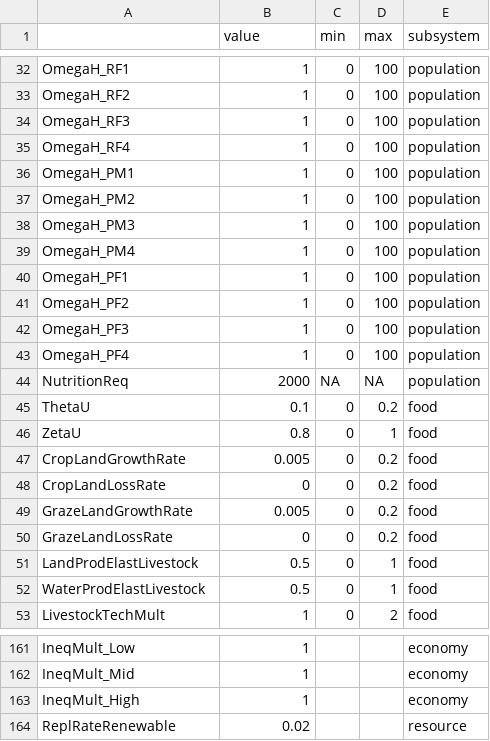
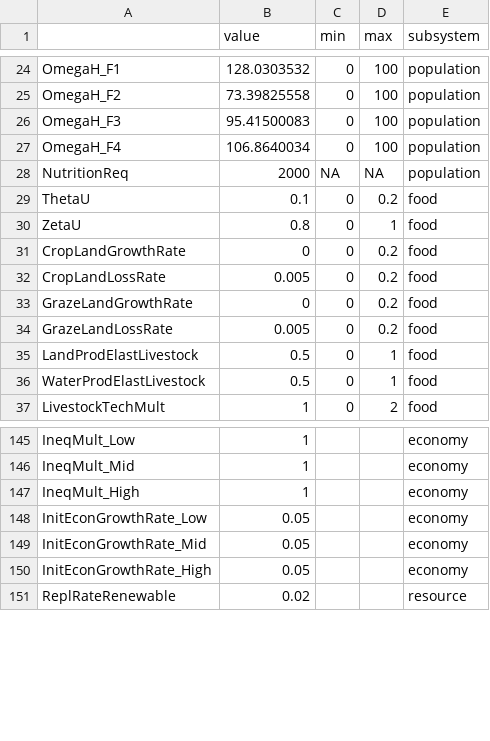
Before and after one commit to scarygary89/WorldPopulationModel, a CSV file: DataInput/ParameterInput.csv, drawn as a sheet; only a part is shown, gaps mark what is left out; removed rows and columns are numbered as before the commit, all else as after; the diff covers the shown part only; the diff names each change by its address in the sheet, - before the commit and + after, or states it on an @@ line.

```diff
--- a/DataInput/ParameterInput.csv
+++ b/DataInput/ParameterInput.csv
-A24: OmegaH_RF1
+A24: OmegaH_F1
-B24 (value): 1
+B24 (value): 128.0303532
-A25: OmegaH_RF2
+A25: OmegaH_F2
-B25 (value): 1
+B25 (value): 73.39825558
-A26: OmegaH_RF3
+A26: OmegaH_F3
-B26 (value): 1
+B26 (value): 95.41500083
-A27: OmegaH_RF4
+A27: OmegaH_F4
-B27 (value): 1
+B27 (value): 106.8640034
-row 36: OmegaH_PM1 | 1 | 0 | 100 | population
-row 37: OmegaH_PM2 | 1 | 0 | 100 | population
-row 38: OmegaH_PM3 | 1 | 0 | 100 | population
-row 39: OmegaH_PM4 | 1 | 0 | 100 | population
-row 40: OmegaH_PF1 | 1 | 0 | 100 | population
-row 41: OmegaH_PF2 | 1 | 0 | 100 | population
-row 42: OmegaH_PF3 | 1 | 0 | 100 | population
-row 43: OmegaH_PF4 | 1 | 0 | 100 | population
-B31 (value): 0.005
+B31 (value): 0
-B32 (value): 0
+B32 (value): 0.005
-B33 (value): 0.005
+B33 (value): 0
-B34 (value): 0
+B34 (value): 0.005
+row 148: InitEconGrowthRate_Low | 0.05 |  |  | economy
+row 149: InitEconGrowthRate_Mid | 0.05 |  |  | economy
+row 150: InitEconGrowthRate_High | 0.05 |  |  | economy
```
Also changed, not shown: 8 removed rows and 57 edited cells elsewhere in this file, DataInput/HighCountries.csv, DataInput/InitialValueInput.csv, 12 other files.
